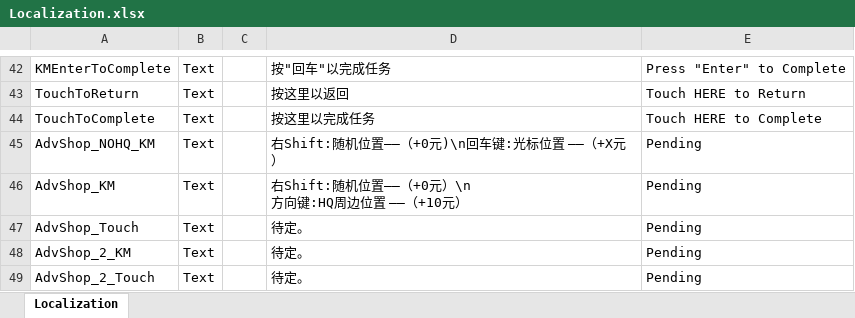
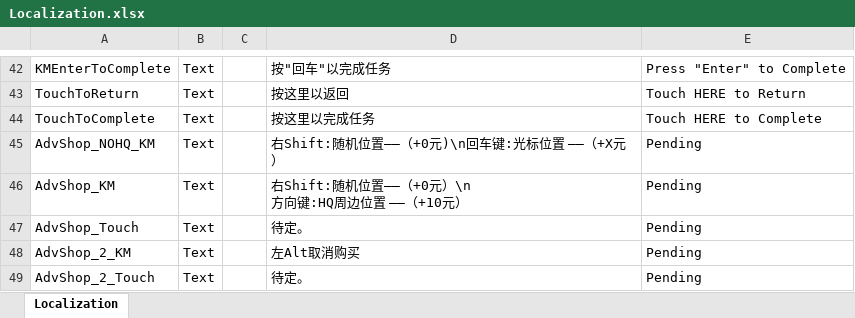
Before and after one commit to yanyoumo/R.O.O.T_Unity, an Excel workbook: ROOT_demo/Assets/Localization.xlsx, sheet Localization, drawn as a sheet; only a part is shown, gaps mark what is left out; values as stored, in another font and other column widths than the file's, no borders; the diff names each change by its address in the sheet, - before the commit and + after, or states it on an @@ line.

```diff
--- a/ROOT_demo/Assets/Localization.xlsx (sheet Localization)
+++ b/ROOT_demo/Assets/Localization.xlsx (sheet Localization)
-D48: 待定。
+D48: 左Alt取消购买
```
Also changed, not shown: 5 other files.
